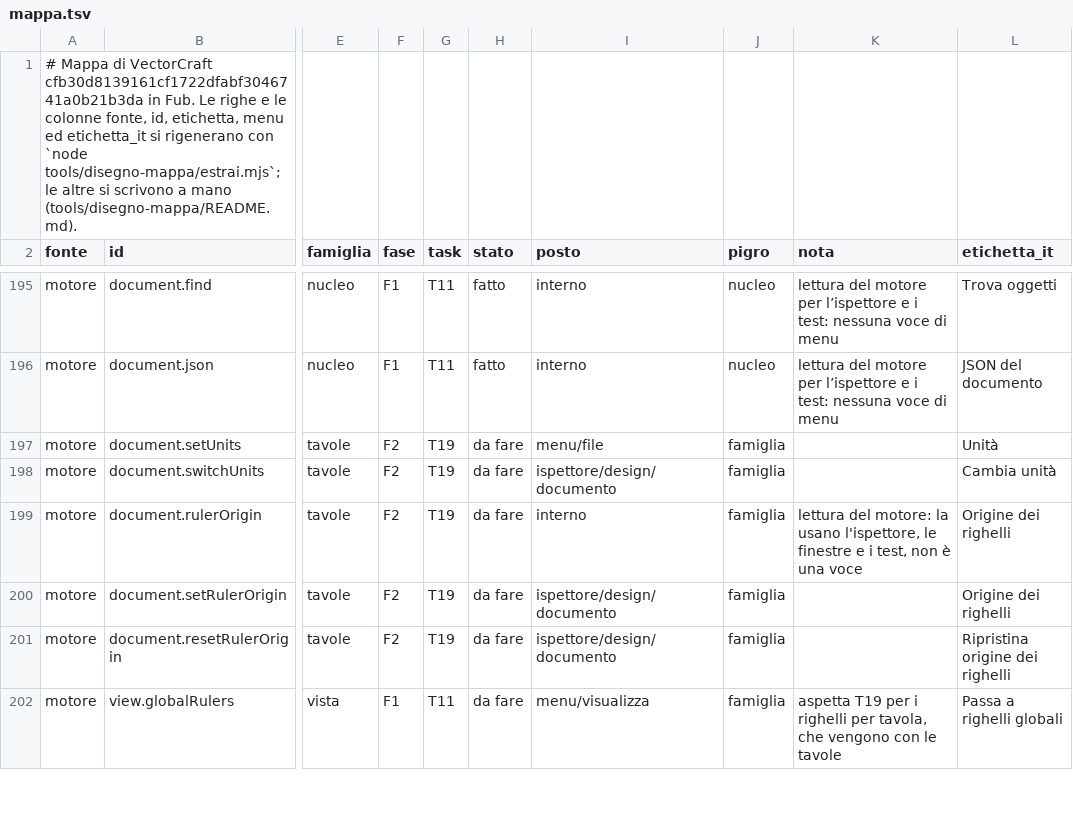
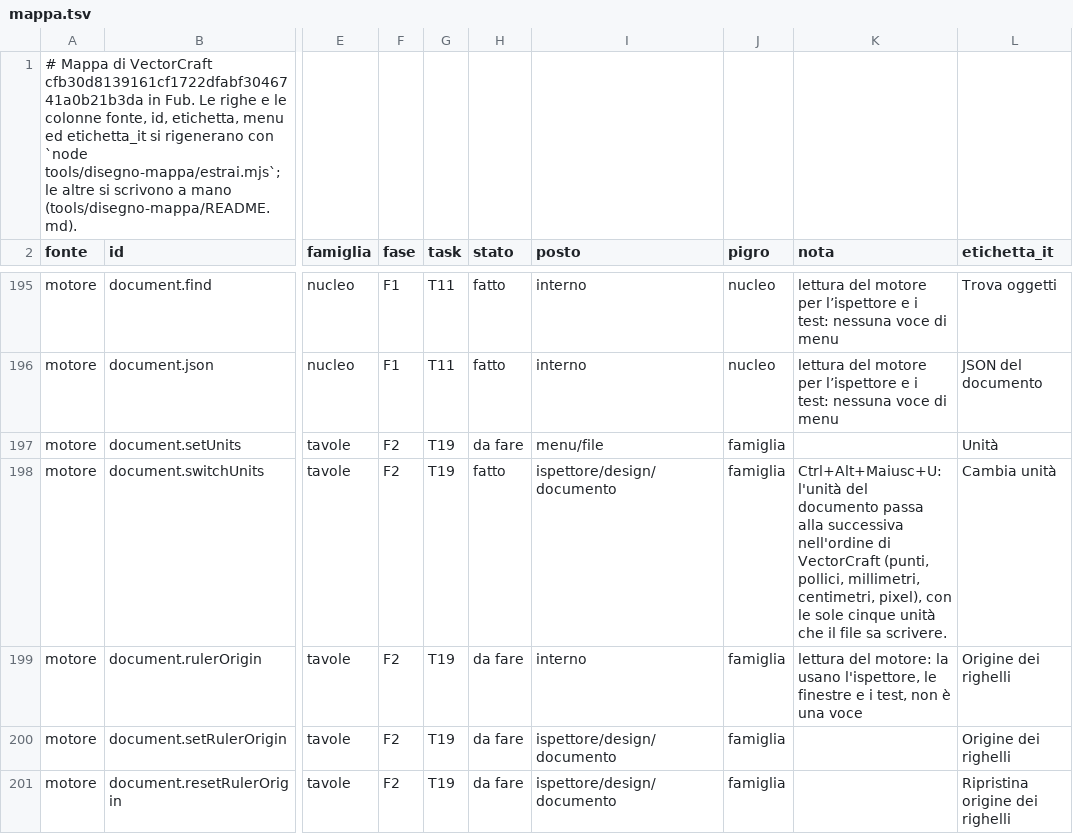
Before and after one commit to Fubeo/Fub, a TSV file: crates/fub-disegno/mappa.tsv, drawn as a sheet; only a part is shown, gaps mark what is left out; the shorter side is filled out with more unchanged rows; the diff names each change by its address in the sheet, - before the commit and + after, or states it on an @@ line.

Commit message:
feat(disegno): Cambia unità (Ctrl+Alt+Maiusc+U) come in VectorCraft

```diff
--- a/crates/fub-disegno/mappa.tsv
+++ b/crates/fub-disegno/mappa.tsv
-H198 (stato): da fare
+H198 (stato): fatto
-K198 (nota): (empty)
+K198 (nota): Ctrl+Alt+Maiusc+U: l'unità del documento passa alla successiva nell'ordine di VectorCraft (punti, pollici, millimetri, centimetri, pixel), con le sole cinque unità che il file sa scrivere.
```
Also changed, not shown: 16 other files.
